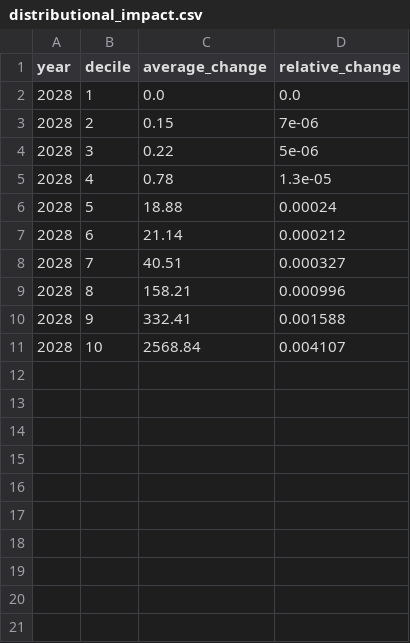
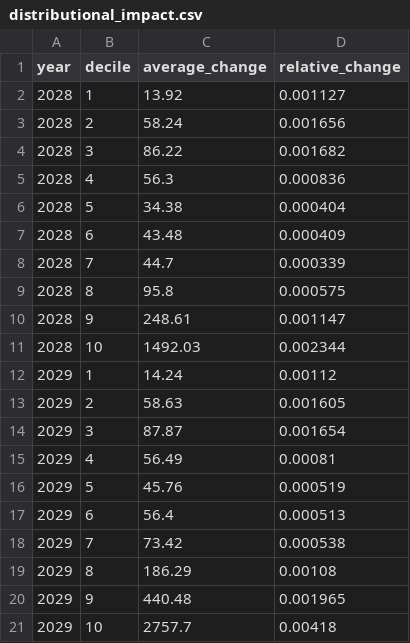
Before and after one commit to PolicyEngine/montana-flat-tax-dashboard, a CSV file: frontend/public/data/distributional_impact.csv, drawn as a sheet.

```diff
--- a/frontend/public/data/distributional_impact.csv
+++ b/frontend/public/data/distributional_impact.csv
@@ -1,11 +1,21 @@
 year,decile,average_change,relative_change
-2028,1,0.0,0.0
-2028,2,0.15,7e-06
-2028,3,0.22,5e-06
-2028,4,0.78,1.3e-05
-2028,5,18.88,0.00024
-2028,6,21.14,0.000212
-2028,7,40.51,0.000327
-2028,8,158.21,0.000996
-2028,9,332.41,0.001588
-2028,10,2568.84,0.004107
+2028,1,13.92,0.001127
+2028,2,58.24,0.001656
+2028,3,86.22,0.001682
+2028,4,56.3,0.000836
+2028,5,34.38,0.000404
+2028,6,43.48,0.000409
+2028,7,44.7,0.000339
+2028,8,95.8,0.000575
+2028,9,248.61,0.001147
+2028,10,1492.03,0.002344
+2029,1,14.24,0.00112
+2029,2,58.63,0.001605
+2029,3,87.87,0.001654
+2029,4,56.49,0.00081
+2029,5,45.76,0.000519
+2029,6,56.4,0.000513
+2029,7,73.42,0.000538
+2029,8,186.29,0.00108
+2029,9,440.48,0.001965
+2029,10,2757.7,0.00418
```
Also changed, not shown: frontend/public/data/congressional_districts.csv, frontend/public/data/income_brackets.csv, 39 other files.
